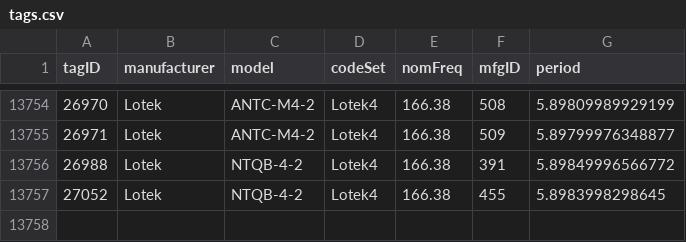
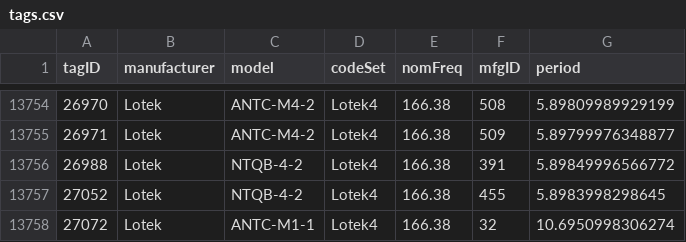
Before and after one commit to jbrzusto/motus-metadata-history, a CSV file: tags.csv, drawn as a sheet; only a part is shown, gaps mark what is left out.

```diff
--- a/tags.csv
+++ b/tags.csv
@@ -13757 +13757,2 @@
 27052,"Lotek","NTQB-4-2","Lotek4",166.38,"455",5.8983998298645
+27072,"Lotek","ANTC-M1-1","Lotek4",166.38,"32",10.6950998306274
```
Also changed, not shown: parameter_overrides.csv.
